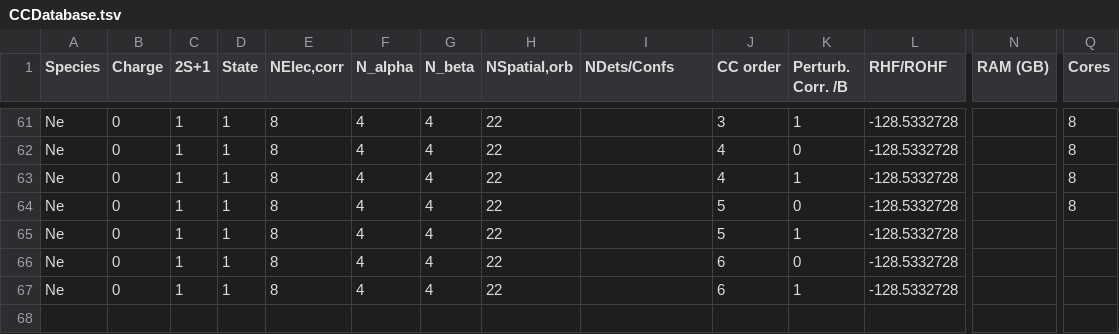
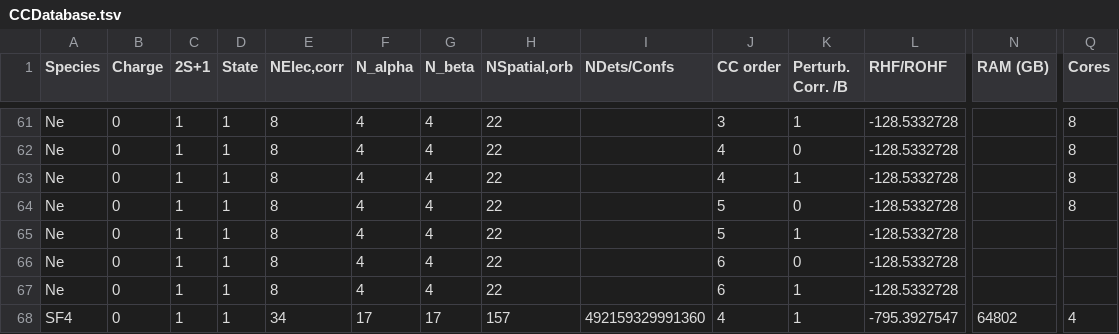
Before and after one commit to HPQC-LABS/AI_ENERGIES, a TSV file: CCDatabase.tsv, drawn as a sheet; only a part is shown, gaps mark what is left out; rows hold the shown columns only; the diff names each change by its address in the sheet, - before the commit and + after, or states it on an @@ line.

Commit message:
Update CCDatabase.tsv

```diff
--- a/CCDatabase.tsv
+++ b/CCDatabase.tsv
+row 68: SF4 | 0 | 1 | 1 | 34 | 17 | 17 | 157 | 492159329991360 | 4 | 1 | -795.3927547 | 64802 | 4
```
